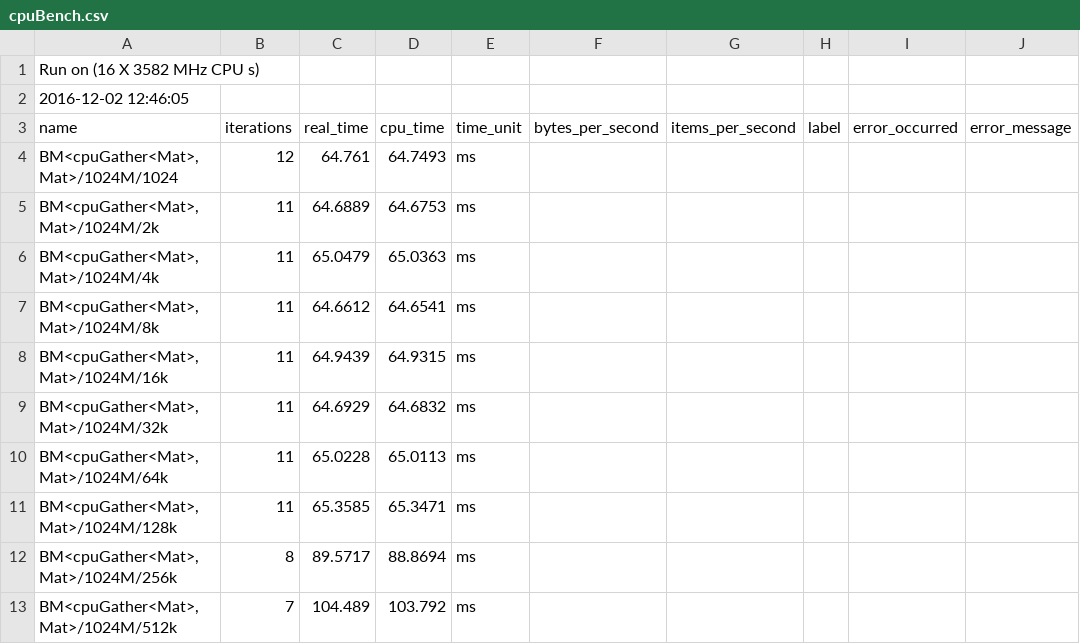
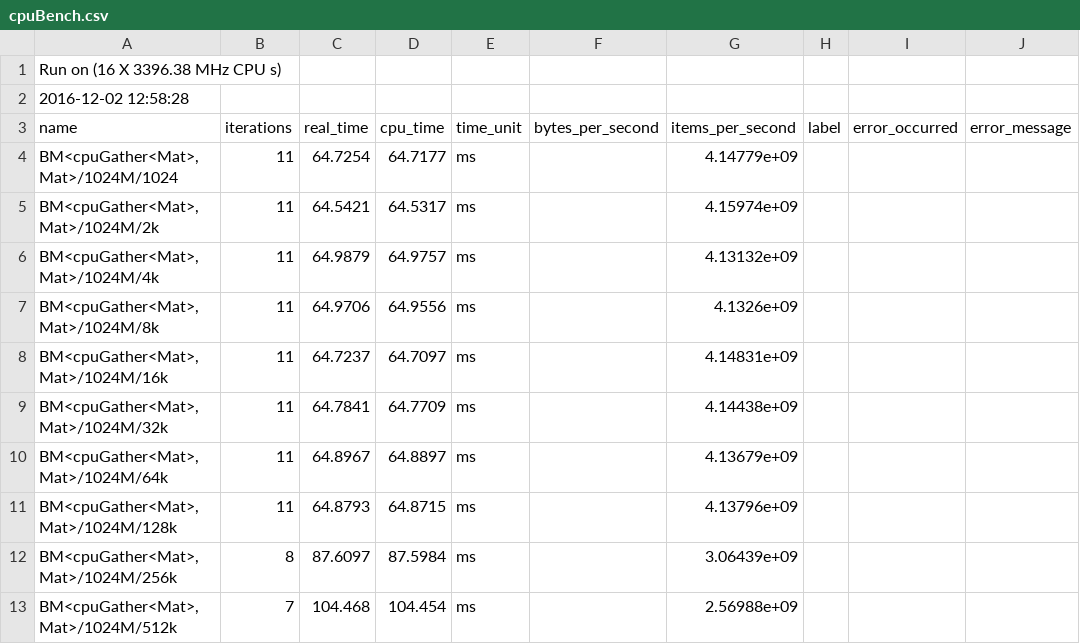
Before and after one commit to orm011/cpugpuexp, a CSV file: cpuBench.csv, drawn as a sheet; only a part is shown; the diff covers the shown part only.

Commit message:
new bench

```diff
--- a/cpuBench.csv
+++ b/cpuBench.csv
@@ -1,13 +1,13 @@
-Run on (16 X 3582 MHz CPU s)
-2016-12-02 12:46:05
+Run on (16 X 3396.38 MHz CPU s)
+2016-12-02 12:58:28
 name,iterations,real_time,cpu_time,time_unit,bytes_per_second,items_per_second,label,error_occurred,error_message
-"BM<cpuGather<Mat>, Mat>/1024M/1024",12,64.761,64.7493,ms,,,,,
-"BM<cpuGather<Mat>, Mat>/1024M/2k",11,64.6889,64.6753,ms,,,,,
-"BM<cpuGather<Mat>, Mat>/1024M/4k",11,65.0479,65.0363,ms,,,,,
-"BM<cpuGather<Mat>, Mat>/1024M/8k",11,64.6612,64.6541,ms,,,,,
-"BM<cpuGather<Mat>, Mat>/1024M/16k",11,64.9439,64.9315,ms,,,,,
-"BM<cpuGather<Mat>, Mat>/1024M/32k",11,64.6929,64.6832,ms,,,,,
-"BM<cpuGather<Mat>, Mat>/1024M/64k",11,65.0228,65.0113,ms,,,,,
-"BM<cpuGather<Mat>, Mat>/1024M/128k",11,65.3585,65.3471,ms,,,,,
-"BM<cpuGather<Mat>, Mat>/1024M/256k",8,89.5717,88.8694,ms,,,,,
-"BM<cpuGather<Mat>, Mat>/1024M/512k",7,104.489,103.792,ms,,,,,
+"BM<cpuGather<Mat>, Mat>/1024M/1024",11,64.7254,64.7177,ms,,4.14779e+09,,,
+"BM<cpuGather<Mat>, Mat>/1024M/2k",11,64.5421,64.5317,ms,,4.15974e+09,,,
+"BM<cpuGather<Mat>, Mat>/1024M/4k",11,64.9879,64.9757,ms,,4.13132e+09,,,
+"BM<cpuGather<Mat>, Mat>/1024M/8k",11,64.9706,64.9556,ms,,4.1326e+09,,,
+"BM<cpuGather<Mat>, Mat>/1024M/16k",11,64.7237,64.7097,ms,,4.14831e+09,,,
+"BM<cpuGather<Mat>, Mat>/1024M/32k",11,64.7841,64.7709,ms,,4.14438e+09,,,
+"BM<cpuGather<Mat>, Mat>/1024M/64k",11,64.8967,64.8897,ms,,4.13679e+09,,,
+"BM<cpuGather<Mat>, Mat>/1024M/128k",11,64.8793,64.8715,ms,,4.13796e+09,,,
+"BM<cpuGather<Mat>, Mat>/1024M/256k",8,87.6097,87.5984,ms,,3.06439e+09,,,
+"BM<cpuGather<Mat>, Mat>/1024M/512k",7,104.468,104.454,ms,,2.56988e+09,,,
```
Also changed, not shown: 117 edited cells elsewhere in this file.
